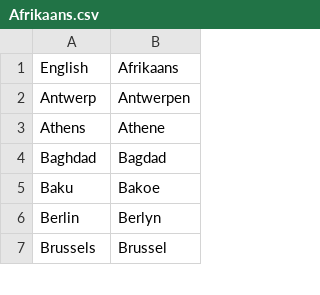
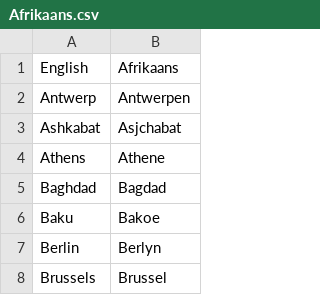
Before and after one commit to OliverDeBrisbane/City-name-exonyms, a CSV file: Afrikaans.csv, drawn as a sheet; only a part is shown.

Commit message:
Update Afrikaans.csv

```diff
--- a/Afrikaans.csv
+++ b/Afrikaans.csv
@@ -2,2 +2,3 @@ English,Afrikaans
 Antwerp,Antwerpen
+Ashkabat,Asjchabat
 Athens,Athene
```
